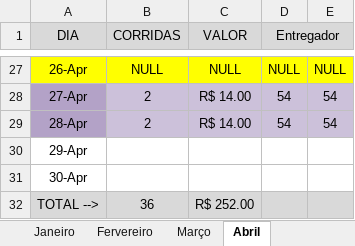
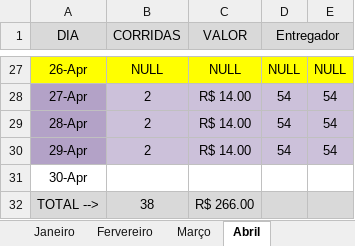
Before and after one commit to DanielGermanosilva/CORRIDAS, an Excel workbook: CTR CLESIA.xlsx, sheet Abril, drawn as a sheet; only a part is shown, gaps mark what is left out; values as stored, in another font and other column widths than the file's, no borders; the diff names each change by its address in the sheet, - before the commit and + after, or states it on an @@ line.

Commit message:
Update CTR CLESIA.xlsx

```diff
--- a/CTR CLESIA.xlsx (sheet Abril)
+++ b/CTR CLESIA.xlsx (sheet Abril)
-A30 fill: none
+A30 fill: #B3A2C7
-B30 (CORRIDAS): (empty)
+B30 (CORRIDAS): 2
-B30:E30 fill: none
+B30:E30 fill: #CCC1DA
-C30 (VALOR): (empty)
+C30 (VALOR): R$ 14.00
-D30 (Entregador): (empty)
+D30 (Entregador): 54
-E30: (empty)
+E30: 54
-B32 (CORRIDAS): 36
+B32 (CORRIDAS): 38
-C32 (VALOR): R$ 252.00
+C32 (VALOR): R$ 266.00
```
Also changed, not shown: sheet RELATORIO.
